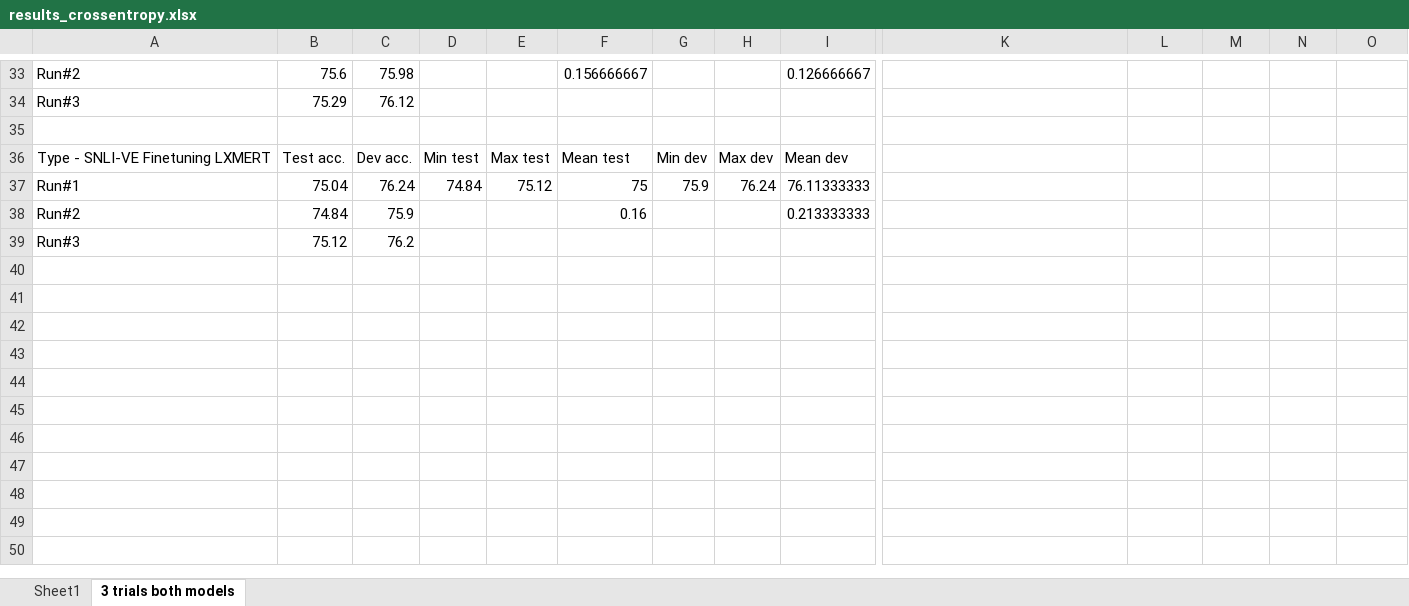
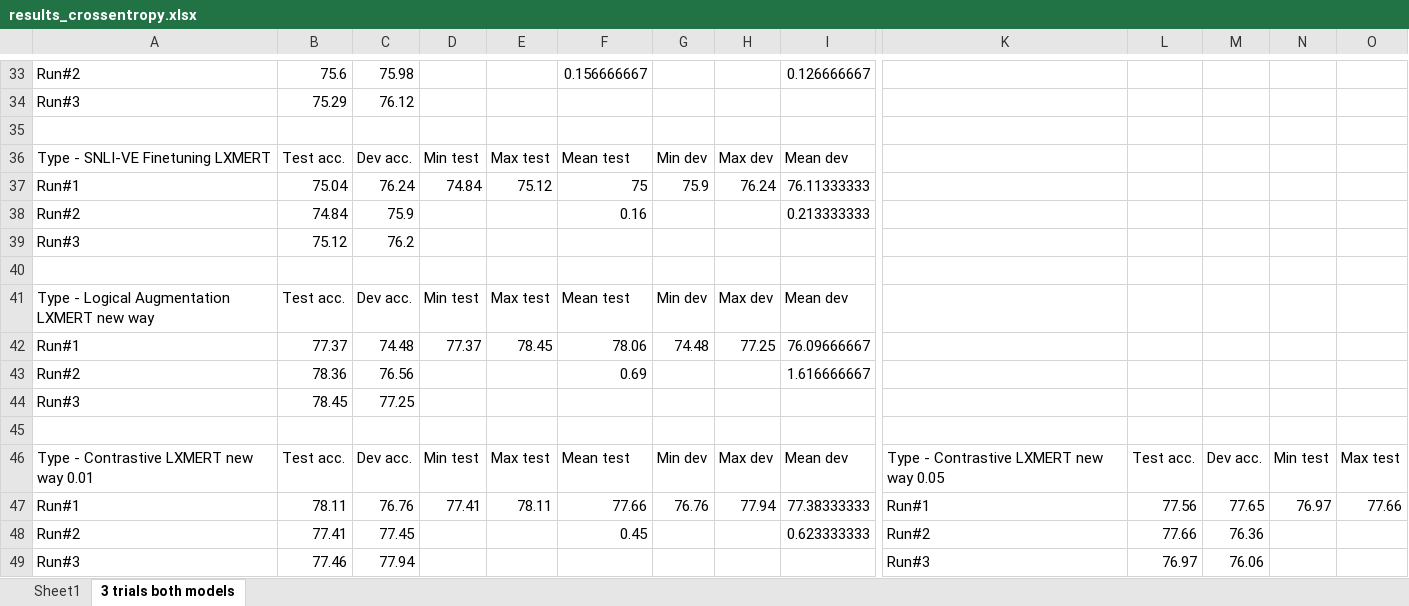
Before and after one commit to TrellixVulnTeam/teseMECD_EJ7V, an Excel workbook: results_crossentropy.xlsx, sheet 3 trials both models, drawn as a sheet; only a part is shown, gaps mark what is left out; values as stored, in another font and other column widths than the file's, no borders; rows hold the shown columns only; the diff names each change by its address in the sheet, - before the commit and + after, or states it on an @@ line.

Commit message:
thesis new version and results new way

```diff
--- a/results_crossentropy.xlsx (sheet 3 trials both models)
+++ b/results_crossentropy.xlsx (sheet 3 trials both models)
+row 40: (empty)
+row 41: Type - Logical Augmentation LXMERT new way | Test acc. | Dev acc. | Min test | Max test | Mean test | Min dev | Max dev | Mean dev
+row 42: Run#1 | 77.37 | 74.48 | 77.37 | 78.45 | 78.06 | 74.48 | 77.25 | 76.09666667
+row 43: Run#2 | 78.36 | 76.56 |  |  | 0.69 |  |  | 1.616666667
+row 44: Run#3 | 78.45 | 77.25
+row 45: (empty)
+row 46: Type - Contrastive LXMERT new way 0.01 | Test acc. | Dev acc. | Min test | Max test | Mean test | Min dev | Max dev | Mean dev | Type - Contrastive LXMERT new way 0.05 | Test acc. | Dev acc. | Min test | Max test
+row 47: Run#1 | 78.11 | 76.76 | 77.41 | 78.11 | 77.66 | 76.76 | 77.94 | 77.38333333 | Run#1 | 77.56 | 77.65 | 76.97 | 77.66
+row 48: Run#2 | 77.41 | 77.45 |  |  | 0.45 |  |  | 0.623333333 | Run#2 | 77.66 | 76.36
+row 49: Run#3 | 77.46 | 77.94 |  |  |  |  |  |  | Run#3 | 76.97 | 76.06
```
Also changed, not shown: 2 other files.
